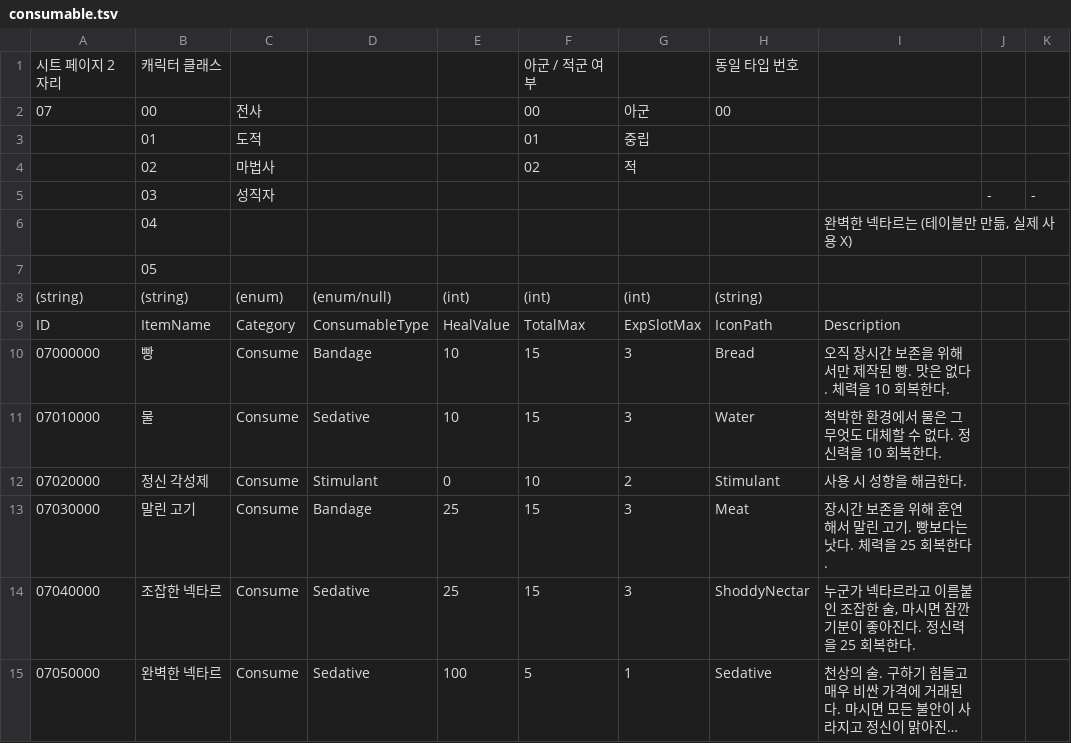
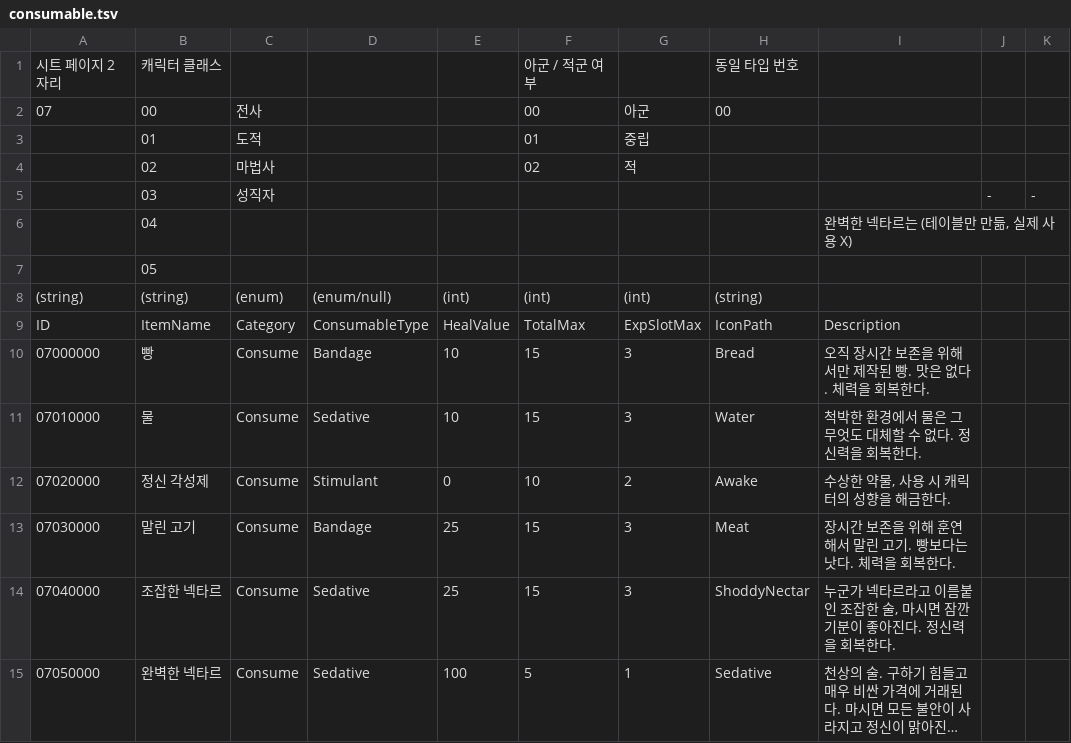
Before and after one commit to Dost-Released-Project/Bond, a TSV file: Assets/Data/TSV/consumable.tsv, drawn as a sheet; long unchanged cells end in …; the diff names each change by its address in the sheet, - before the commit and + after, or states it on an @@ line.

```diff
--- a/Assets/Data/TSV/consumable.tsv
+++ b/Assets/Data/TSV/consumable.tsv
-I10: 오직 장시간 보존을 위해서만 제작된 빵. 맛은 없다. 체력을 10 회복한다.
+I10: 오직 장시간 보존을 위해서만 제작된 빵. 맛은 없다. 체력을 회복한다.
-I11: 척박한 환경에서 물은 그 무엇도 대체할 수 없다. 정신력을 10 회복한다.
+I11: 척박한 환경에서 물은 그 무엇도 대체할 수 없다. 정신력을 회복한다.
-H12: Stimulant
+H12: Awake
-I12: 사용 시 성향을 해금한다.
+I12: 수상한 약물, 사용 시 캐릭터의 성향을 해금한다.
-I13: 장시간 보존을 위해 훈연해서 말린 고기. 빵보다는 낫다. 체력을 25 회복한다.
+I13: 장시간 보존을 위해 훈연해서 말린 고기. 빵보다는 낫다. 체력을 회복한다.
-I14: …신력을 25 회복한다…
+I14: …신력을 회복한다…
```
Also changed, not shown: 9 other files.
